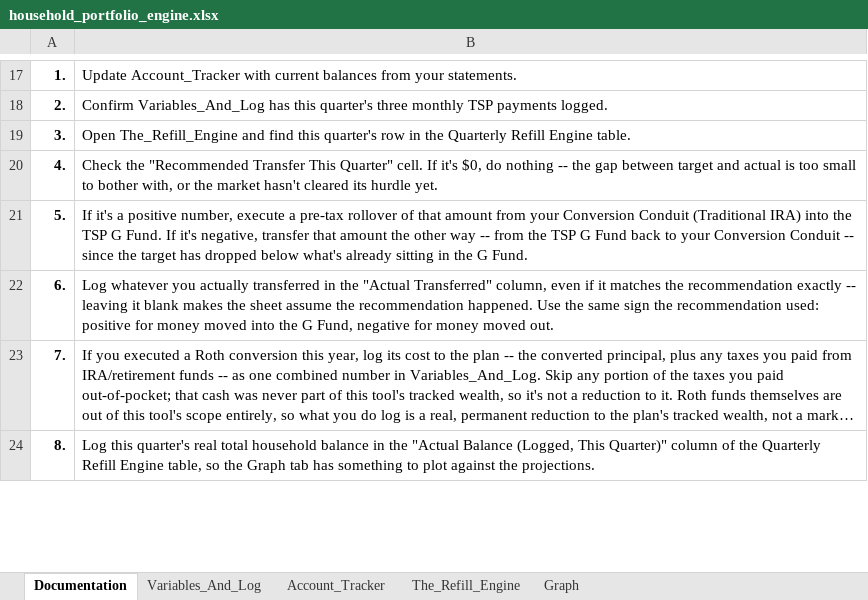
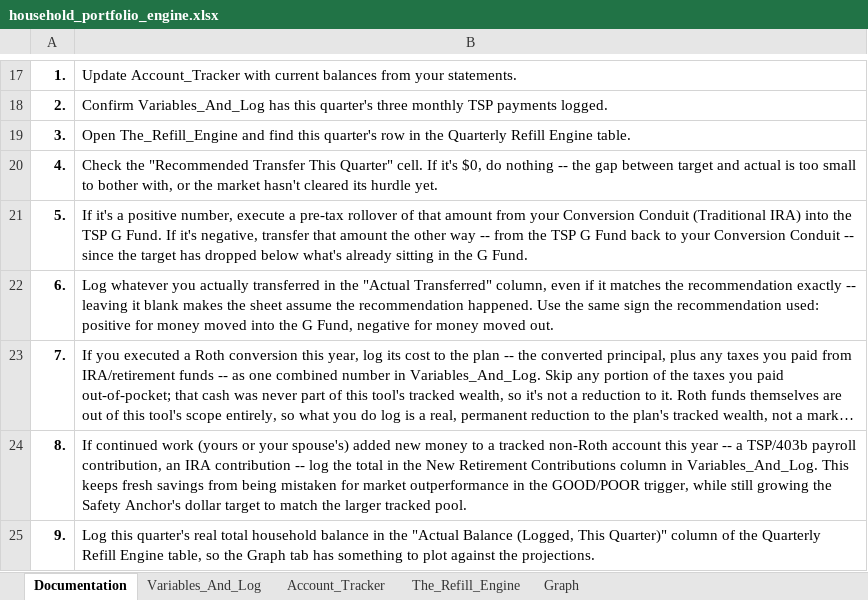
Before and after one commit to jae-63/retirement-leveraging-g-fund, an Excel workbook: household_portfolio_engine.xlsx, sheet Documentation, drawn as a sheet; only a part is shown, gaps mark what is left out; long unchanged cells end in …; values as stored, in another font and other column widths than the file's, no borders; addresses are those after the commit; the diff covers the shown part only; the diff names each change by its address in the sheet, - before the commit and + after, or states it on an @@ line.

```diff
--- a/household_portfolio_engine.xlsx (sheet Documentation)
+++ b/household_portfolio_engine.xlsx (sheet Documentation)
+row 24: 8. | If continued work (yours or your spouse's) added new money to a tracked non-Roth account this year -- a TSP/403b payroll contribution, an IRA contribution -- log the total in the New Retirement Contributions column in Variables_And_Log. This keeps fresh savings from being mistaken for market outperformance in the GOOD/POOR trigger, while still growing the Safety Anchor's dollar target to match the larger tracked pool.
-A25: 8.
+A25: 9.
```
Also changed, not shown: 1 added row and 5 edited cells elsewhere in this sheet, sheet The_Refill_Engine, sheet Variables_And_Log, 2 other files.
